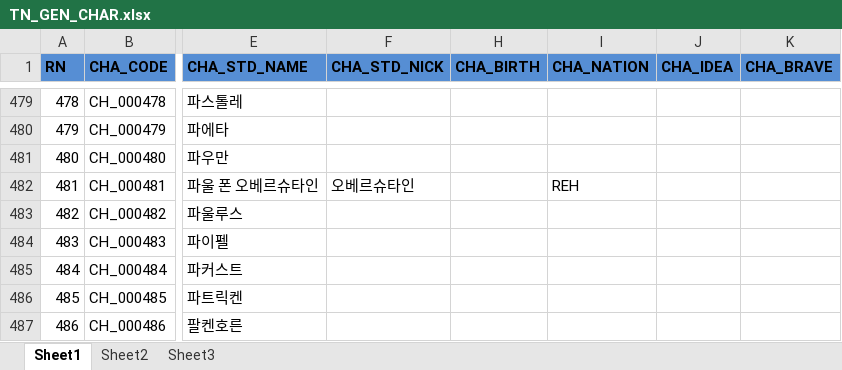
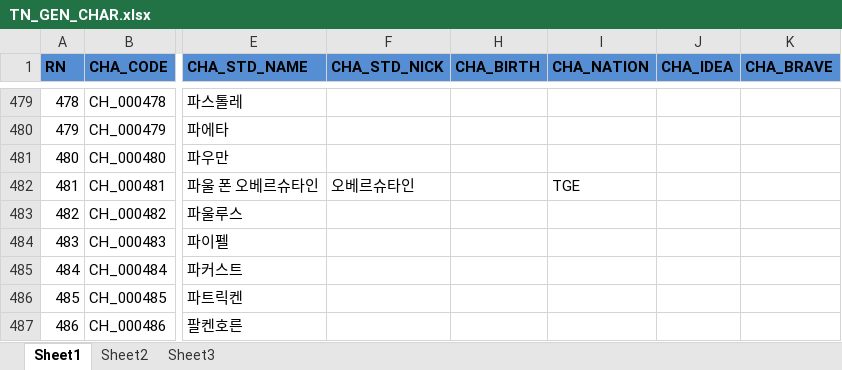
Before and after one commit to geneiDev/LOGH_WEB, an Excel workbook: public/data/scenario/T1/TN_GEN_CHAR.xlsx, sheet Sheet1, drawn as a sheet; only a part is shown, gaps mark what is left out; values as stored, in another font and other column widths than the file's, no borders; the diff covers the shown part only; the diff names each change by its address in the sheet, - before the commit and + after, or states it on an @@ line.

```diff
--- a/public/data/scenario/T1/TN_GEN_CHAR.xlsx (sheet Sheet1)
+++ b/public/data/scenario/T1/TN_GEN_CHAR.xlsx (sheet Sheet1)
-I482 (CHA_NATION): REH
+I482 (CHA_NATION): TGE
```
Also changed, not shown: 29 edited cells elsewhere in this sheet, 5 other files.
